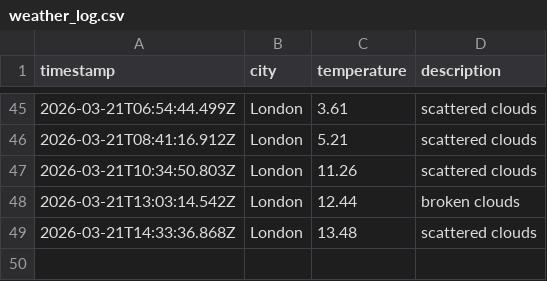
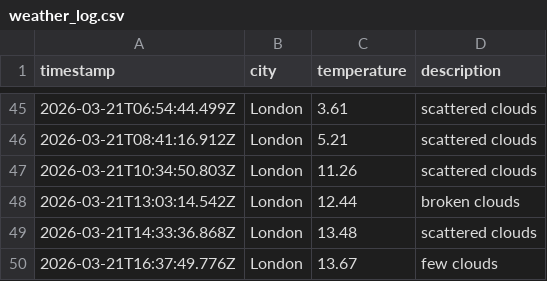
Before and after one commit to papaparadox/weatherAppJS, a CSV file: data/weather_log.csv, drawn as a sheet; only a part is shown, gaps mark what is left out.

```diff
--- a/data/weather_log.csv
+++ b/data/weather_log.csv
@@ -49 +49,2 @@ timestamp,city,temperature,description
 2026-03-21T14:33:36.868Z,London,13.48,scattered clouds
+2026-03-21T16:37:49.776Z,London,13.67,few clouds
```
Also changed, not shown: 1 other file.
